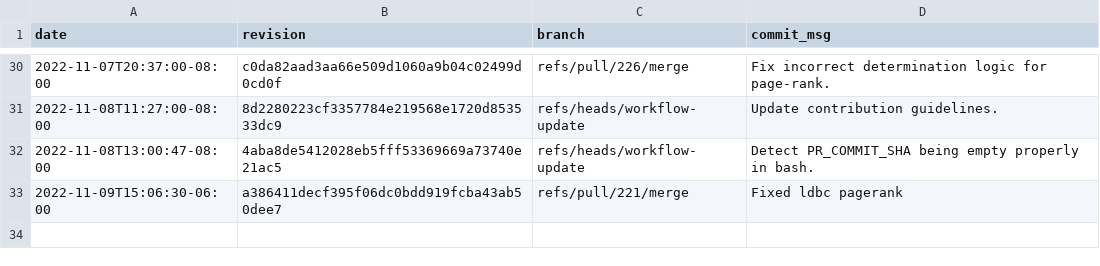
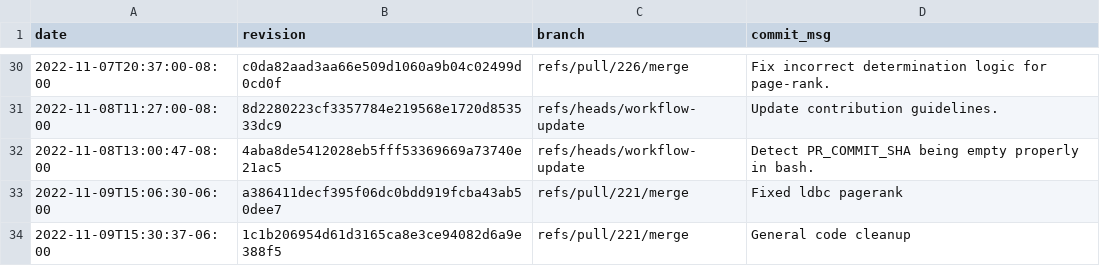
Before and after one commit to gz/dbsp-benchmarks, a CSV file: _data/skylake-2x.csv, drawn as a sheet; only a part is shown, gaps mark what is left out; the diff names each change by its address in the sheet, - before the commit and + after, or states it on an @@ line.

```diff
--- a/_data/skylake-2x.csv
+++ b/_data/skylake-2x.csv
+row 34: 2022-11-09T15:30:37-06:00 | 1c1b206954d61d3165ca8e3ce94082d6a9e388f5 | refs/pull/221/merge | General code cleanup
```
Also changed, not shown: 8 other files.
